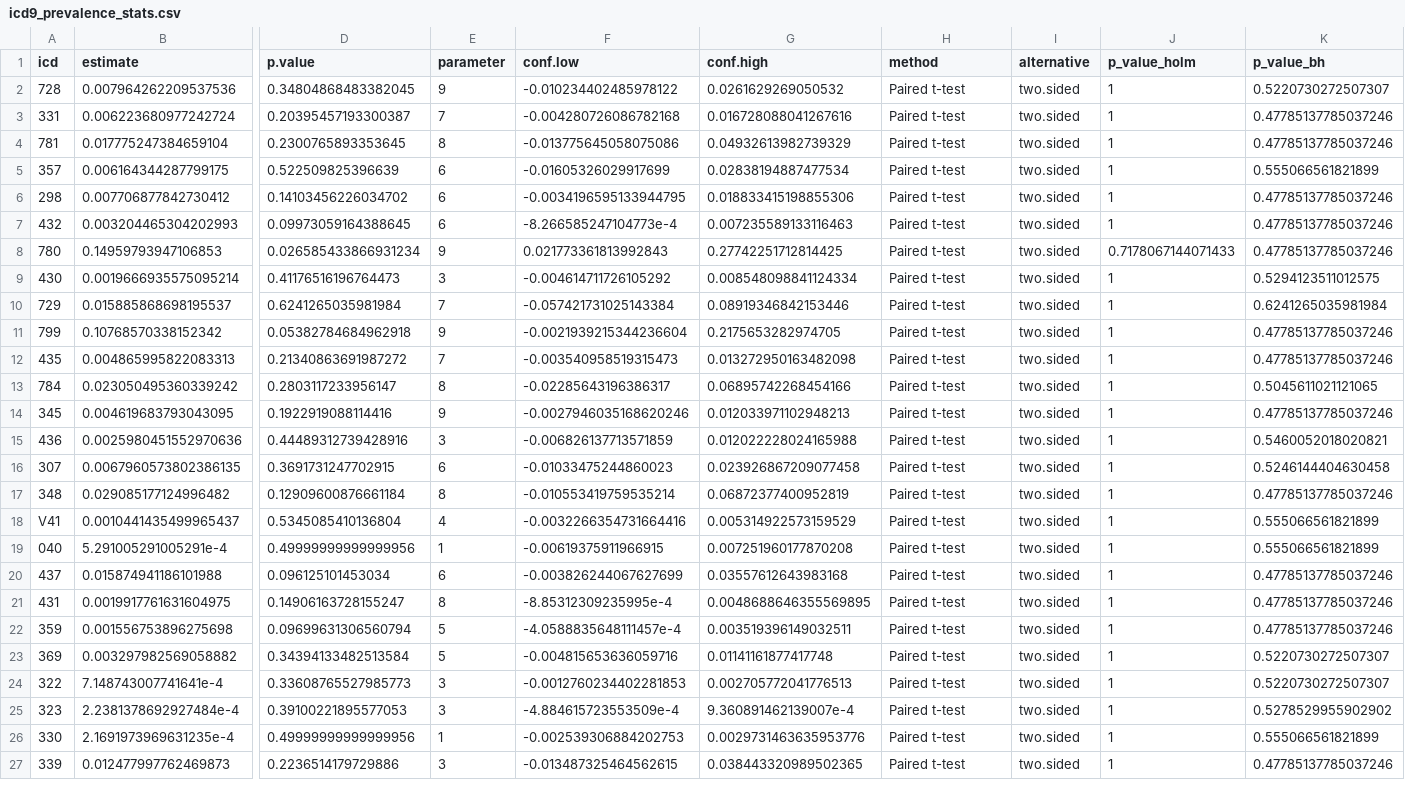
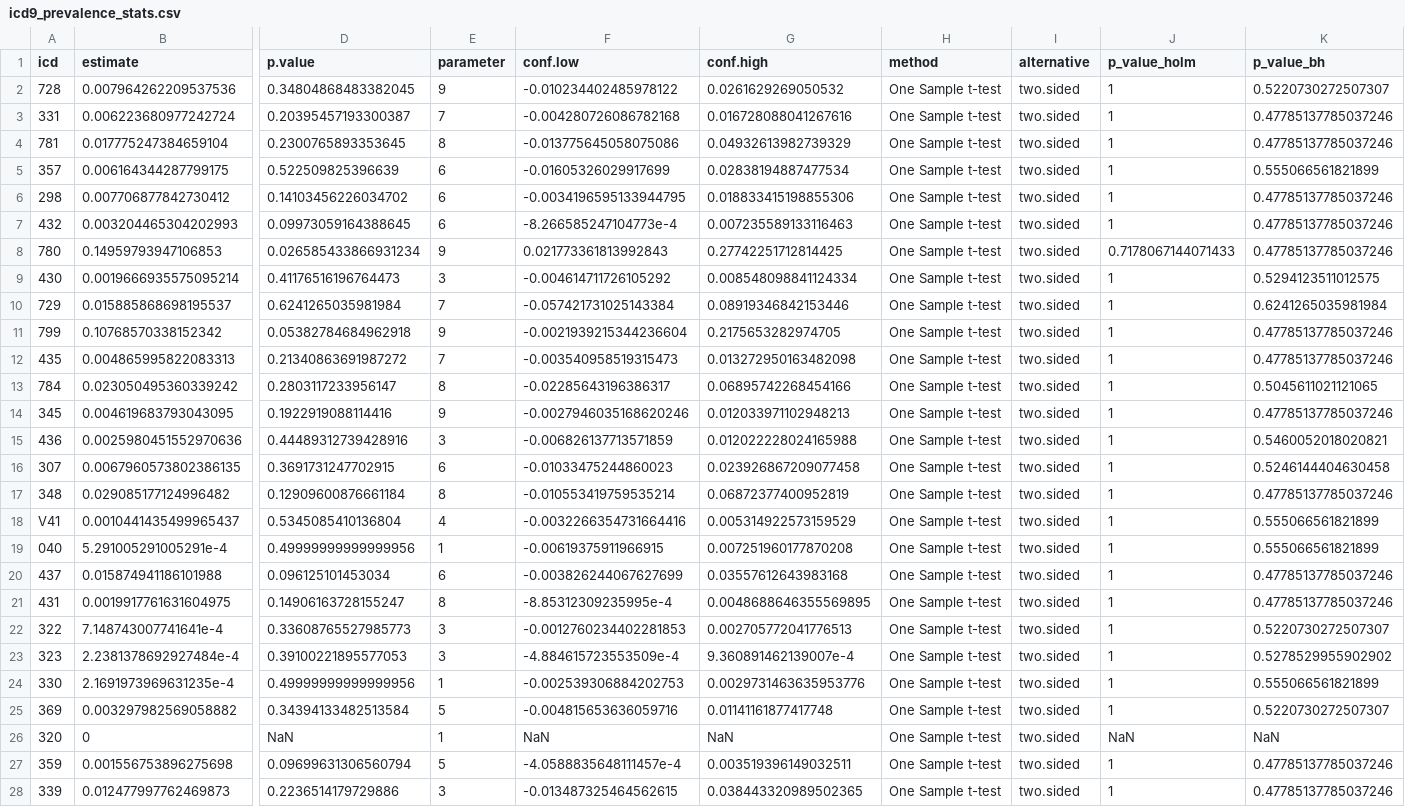
Before and after one commit to covidclinical/Phase1.1NeuroRCode, a CSV file: results/icd9_prevalence_stats.csv, drawn as a sheet; only a part is shown, gaps mark what is left out; removed rows and columns are numbered as before the commit, all else as after; rows hold the shown columns only; the diff covers the shown part only; the diff names each change by its address in the sheet, - before the commit and + after, or states it on an @@ line.

```diff
--- a/results/icd9_prevalence_stats.csv
+++ b/results/icd9_prevalence_stats.csv
-H2:H21 (method): Paired t-test
+H2:H21 (method): One Sample t-test
-row 22: 359 | 0.001556753896275698 | 0.09699631306560794 | 5 | -4.0588835648111457e-4 | 0.003519396149032511 | Paired t-test | two.sided | 1 | 0.47785137785037246
-row 23: 369 | 0.003297982569058882 | 0.34394133482513584 | 5 | -0.004815653636059716 | 0.01141161877417748 | Paired t-test | two.sided | 1 | 0.5220730272507307
-H22:H24 (method): Paired t-test
+H22:H24 (method): One Sample t-test
+row 25: 369 | 0.003297982569058882 | 0.34394133482513584 | 5 | -0.004815653636059716 | 0.01141161877417748 | One Sample t-test | two.sided | 1 | 0.5220730272507307
+row 26: 320 | 0 | NaN | 1 | NaN | NaN | One Sample t-test | two.sided | NaN | NaN
+row 27: 359 | 0.001556753896275698 | 0.09699631306560794 | 5 | -4.0588835648111457e-4 | 0.003519396149032511 | One Sample t-test | two.sided | 1 | 0.47785137785037246
-H28 (method): Paired t-test
+H28 (method): One Sample t-test
```
Also changed, not shown: 1 removed row and 1 edited cell elsewhere in this file, results/icd10_prevalence_stats.csv, results/icd9_fish_tab.csv, 11 other files.
